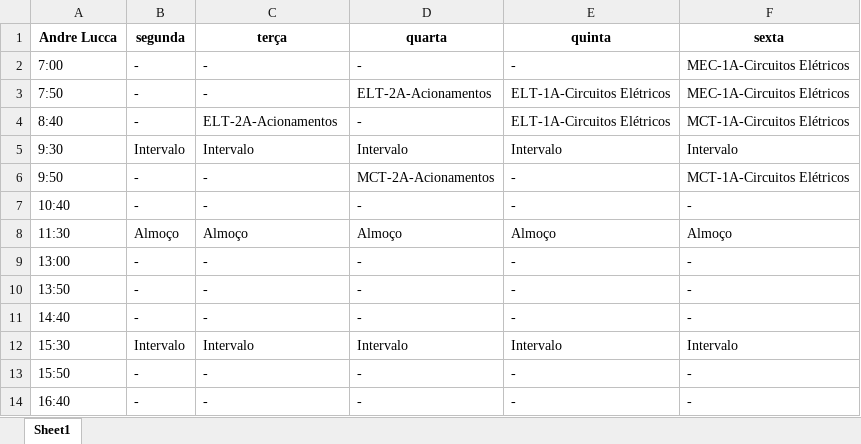
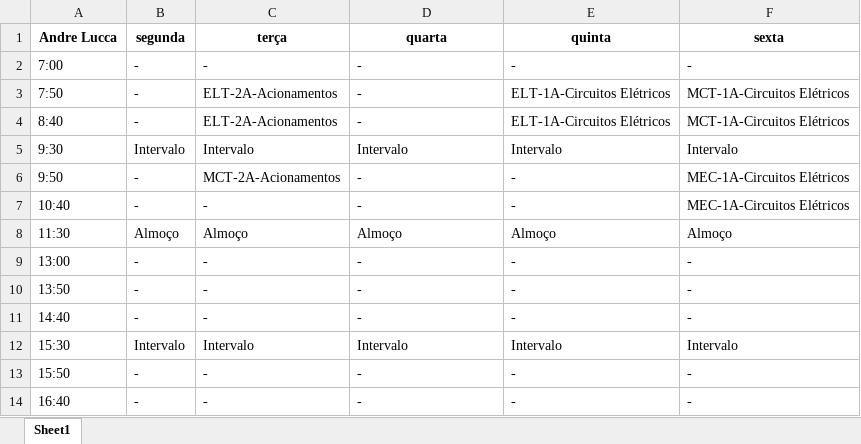
Before and after one commit to TulioHRC/Horarios-CEFET, an Excel workbook: data/teacher/Andre Lucca.xlsx, sheet Sheet1, drawn as a sheet; values as stored, in another font and other column widths than the file's, no borders; the diff names each change by its address in the sheet, - before the commit and + after, or states it on an @@ line.

```diff
--- a/data/teacher/Andre Lucca.xlsx (sheet Sheet1)
+++ b/data/teacher/Andre Lucca.xlsx (sheet Sheet1)
-F2 (sexta): MEC-1A-Circuitos Elétricos
+F2 (sexta): -
-C3 (terça): -
+C3 (terça): ELT-2A-Acionamentos
-D3 (quarta): ELT-2A-Acionamentos
+D3 (quarta): -
-F3 (sexta): MEC-1A-Circuitos Elétricos
+F3 (sexta): MCT-1A-Circuitos Elétricos
-C6 (terça): -
+C6 (terça): MCT-2A-Acionamentos
-D6 (quarta): MCT-2A-Acionamentos
+D6 (quarta): -
-F6 (sexta): MCT-1A-Circuitos Elétricos
+F6 (sexta): MEC-1A-Circuitos Elétricos
-F7 (sexta): -
+F7 (sexta): MEC-1A-Circuitos Elétricos
```
Also changed, not shown: data/teacher/Andre Barros.xlsx, data/teacher/João Rodrigues.xlsx, 28 other files.
